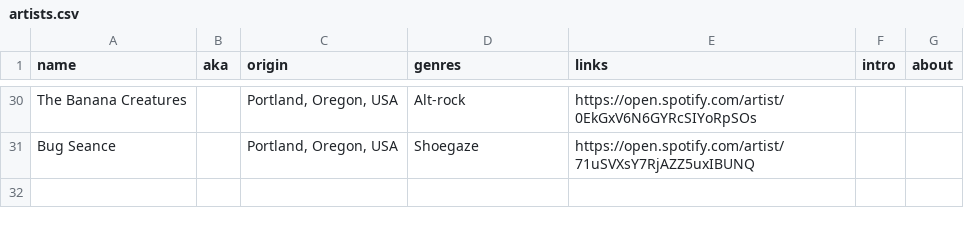
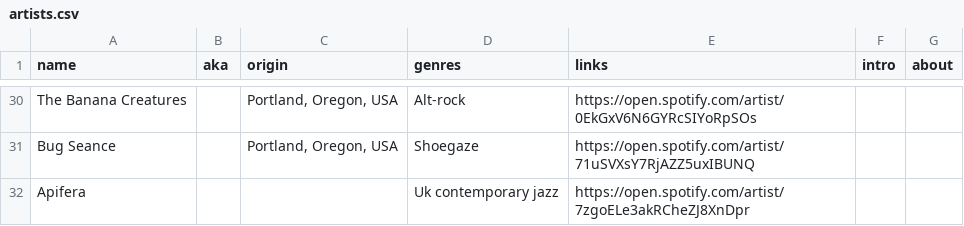
Before and after one commit to t-schreibs/sound-accumulator, a CSV file: src/entries/artists.csv, drawn as a sheet; only a part is shown, gaps mark what is left out; the diff names each change by its address in the sheet, - before the commit and + after, or states it on an @@ line.

```diff
--- a/src/entries/artists.csv
+++ b/src/entries/artists.csv
+row 32: Apifera |  |  | Uk contemporary jazz | https://open.spotify.com/artist/7zgoELe3akRCheZJ8XnDpr
```
Also changed, not shown: src/entries/releases.csv, 14 other files.
